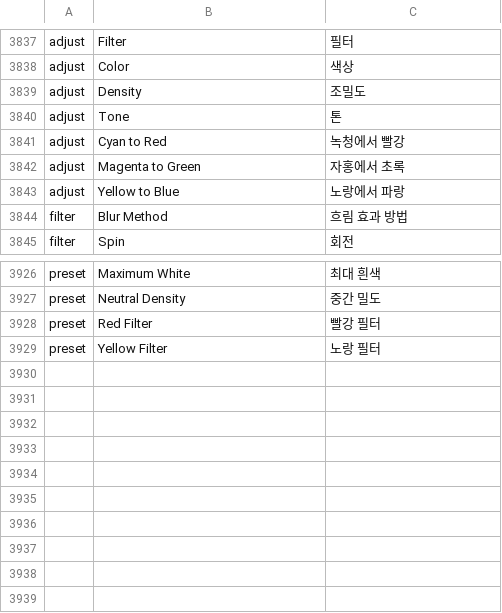
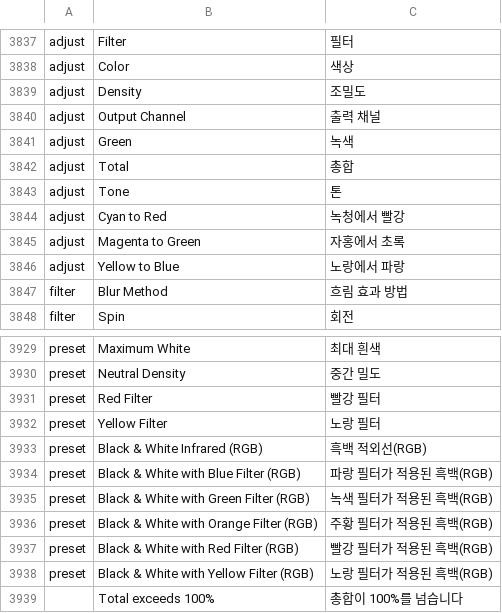
Before and after one commit to NK-Studio/prism, a TSV file: crates/ui-egui/src/i18n/ko.tsv, drawn as a sheet; only a part is shown, gaps mark what is left out; the diff names each change by its address in the sheet, - before the commit and + after, or states it on an @@ line.

```diff
--- a/crates/ui-egui/src/i18n/ko.tsv
+++ b/crates/ui-egui/src/i18n/ko.tsv
+row 3840: adjust | Output Channel | 출력 채널
+row 3841: adjust | Green | 녹색
+row 3842: adjust | Total | 총합
+row 3933: preset | Black & White Infrared (RGB) | 흑백 적외선(RGB)
+row 3934: preset | Black & White with Blue Filter (RGB) | 파랑 필터가 적용된 흑백(RGB)
+row 3935: preset | Black & White with Green Filter (RGB) | 녹색 필터가 적용된 흑백(RGB)
+row 3936: preset | Black & White with Orange Filter (RGB) | 주황 필터가 적용된 흑백(RGB)
+row 3937: preset | Black & White with Red Filter (RGB) | 빨강 필터가 적용된 흑백(RGB)
+row 3938: preset | Black & White with Yellow Filter (RGB) | 노랑 필터가 적용된 흑백(RGB)
+row 3939:  | Total exceeds 100% | 총합이 100%를 넘습니다
```
Also changed, not shown: 3 other files.
